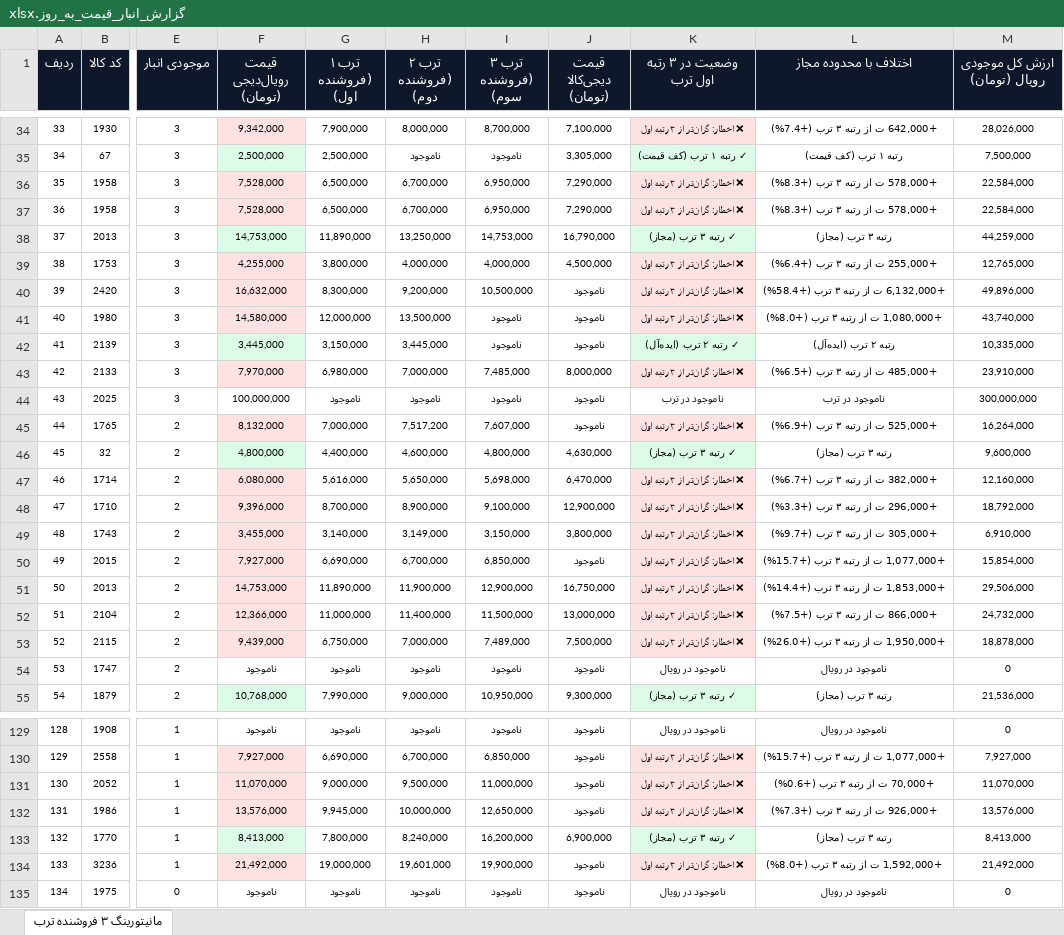
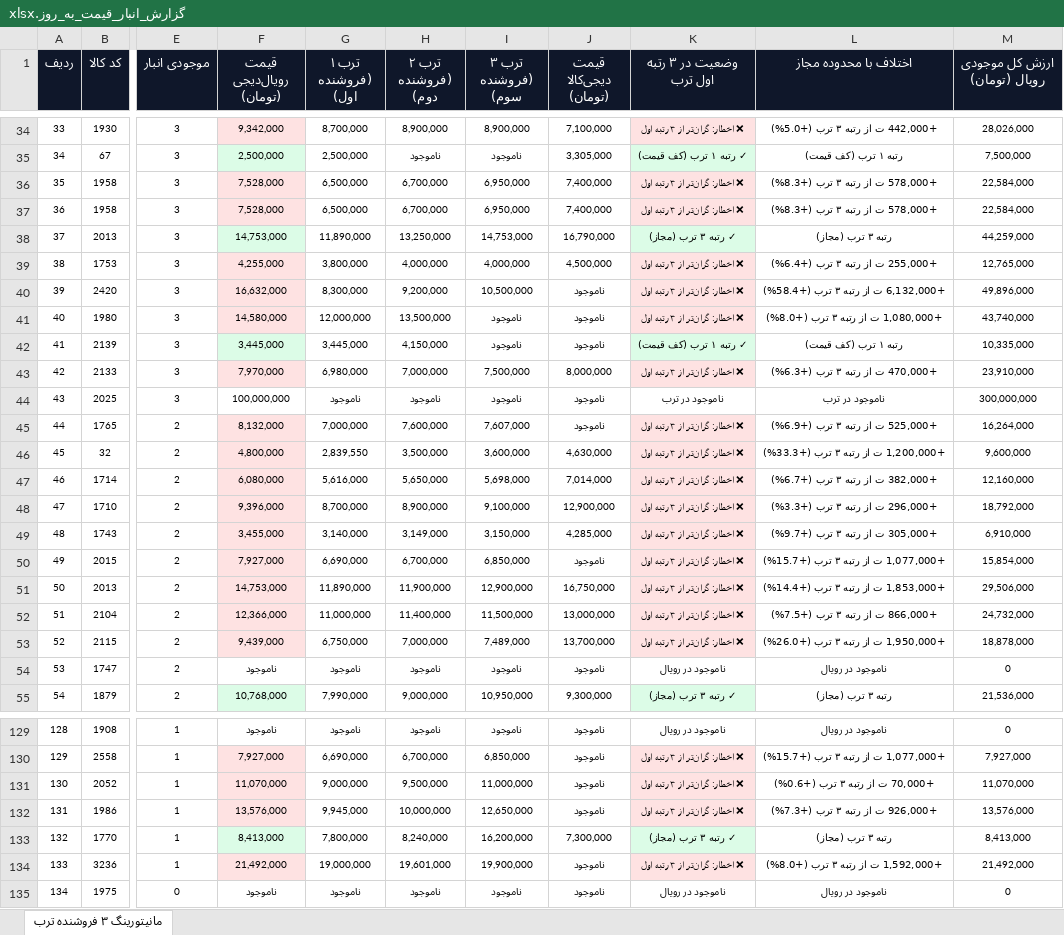
Before and after one commit to pouria-maleki/price-monitor, an Excel workbook: data/گزارش_انبار_قیمت_به_روز.xlsx, sheet مانیتورینگ ۳ فروشنده ترب, drawn as a sheet; only a part is shown, gaps mark what is left out; values as stored, in another font and other column widths than the file's, no borders; the diff covers the shown part only; the diff names each change by its address in the sheet, - before the commit and + after, or states it on an @@ line.

```diff
--- a/data/گزارش_انبار_قیمت_به_روز.xlsx (sheet مانیتورینگ ۳ فروشنده ترب)
+++ b/data/گزارش_انبار_قیمت_به_روز.xlsx (sheet مانیتورینگ ۳ فروشنده ترب)
-G34 (ترب ۱ (فروشنده اول)): 7,900,000
+G34 (ترب ۱ (فروشنده اول)): 8,700,000
-H34 (ترب ۲ (فروشنده دوم)): 8,000,000
+H34 (ترب ۲ (فروشنده دوم)): 8,900,000
-I34 (ترب ۳ (فروشنده سوم)): 8,700,000
+I34 (ترب ۳ (فروشنده سوم)): 8,900,000
-L34 (اختلاف با محدوده مجاز): +642,000 ت از رتبه ۳ ترب (+7.4%)
+L34 (اختلاف با محدوده مجاز): +442,000 ت از رتبه ۳ ترب (+5.0%)
-J36:J37 (قیمت دیجی‌کالا (تومان)): 7,290,000
+J36:J37 (قیمت دیجی‌کالا (تومان)): 7,400,000
-G42 (ترب ۱ (فروشنده اول)): 3,150,000
+G42 (ترب ۱ (فروشنده اول)): 3,445,000
-H42 (ترب ۲ (فروشنده دوم)): 3,445,000
+H42 (ترب ۲ (فروشنده دوم)): 4,150,000
-K42 (وضعیت در ۳ رتبه اول ترب): ✓ رتبه ۲ ترب (ایده‌آل)
+K42 (وضعیت در ۳ رتبه اول ترب): ✓ رتبه ۱ ترب (کف قیمت)
-L42 (اختلاف با محدوده مجاز): رتبه ۲ ترب (ایده‌آل)
+L42 (اختلاف با محدوده مجاز): رتبه ۱ ترب (کف قیمت)
-I43 (ترب ۳ (فروشنده سوم)): 7,485,000
+I43 (ترب ۳ (فروشنده سوم)): 7,500,000
-L43 (اختلاف با محدوده مجاز): +485,000 ت از رتبه ۳ ترب (+6.5%)
+L43 (اختلاف با محدوده مجاز): +470,000 ت از رتبه ۳ ترب (+6.3%)
-H45 (ترب ۲ (فروشنده دوم)): 7,517,200
+H45 (ترب ۲ (فروشنده دوم)): 7,600,000
-F46 fill: #DCFCE7
+F46 fill: #FEE2E2
-G46 (ترب ۱ (فروشنده اول)): 4,400,000
+G46 (ترب ۱ (فروشنده اول)): 2,839,550
-H46 (ترب ۲ (فروشنده دوم)): 4,600,000
+H46 (ترب ۲ (فروشنده دوم)): 3,500,000
-I46 (ترب ۳ (فروشنده سوم)): 4,800,000
+I46 (ترب ۳ (فروشنده سوم)): 3,600,000
-K46 (وضعیت در ۳ رتبه اول ترب): ✓ رتبه ۳ ترب (مجاز)
+K46 (وضعیت در ۳ رتبه اول ترب): ❌ اخطار: گران‌تر از ۳ رتبه اول
-K46 fill: #DCFCE7
+K46 fill: #FEE2E2
-L46 (اختلاف با محدوده مجاز): رتبه ۳ ترب (مجاز)
+L46 (اختلاف با محدوده مجاز): +1,200,000 ت از رتبه ۳ ترب (+33.3%)
-J47 (قیمت دیجی‌کالا (تومان)): 6,470,000
+J47 (قیمت دیجی‌کالا (تومان)): 7,014,000
-J49 (قیمت دیجی‌کالا (تومان)): 3,800,000
+J49 (قیمت دیجی‌کالا (تومان)): 4,285,000
-J53 (قیمت دیجی‌کالا (تومان)): 7,500,000
+J53 (قیمت دیجی‌کالا (تومان)): 13,700,000
-J133 (قیمت دیجی‌کالا (تومان)): 6,900,000
+J133 (قیمت دیجی‌کالا (تومان)): 7,300,000
```
Also changed, not shown: 72 edited cells and cell formats elsewhere in this sheet, frontend/public/data/گزارش_انبار_قیمت_به_روز.xlsx, گزارش_انبار_قیمت_به_روز.xlsx, 4 other files.
